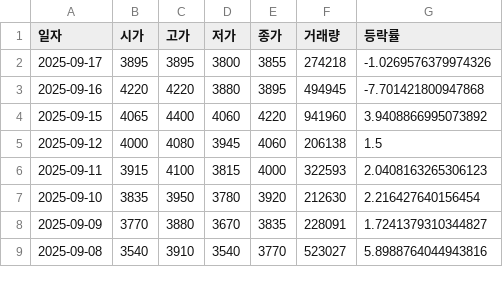
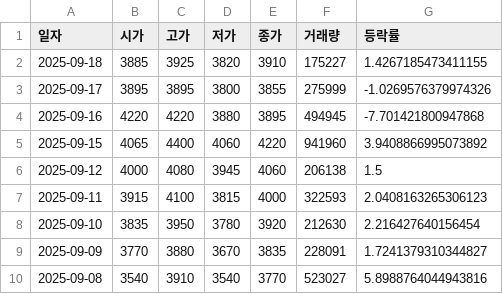
Before and after one commit to ccyun95/amicogen_work, a CSV file: data/latest_market_ohlcv.csv, drawn as a sheet; only a part is shown.

```diff
--- a/data/latest_market_ohlcv.csv
+++ b/data/latest_market_ohlcv.csv
@@ -1,3 +1,4 @@
 일자,시가,고가,저가,종가,거래량,등락률
-2025-09-17,3895,3895,3800,3855,274218,-1.0269576379974326
+2025-09-18,3885,3925,3820,3910,175227,1.4267185473411155
+2025-09-17,3895,3895,3800,3855,275999,-1.0269576379974326
 2025-09-16,4220,4220,3880,3895,494945,-7.701421800947868
```
Also changed, not shown: data/latest_trading_volume.csv.
